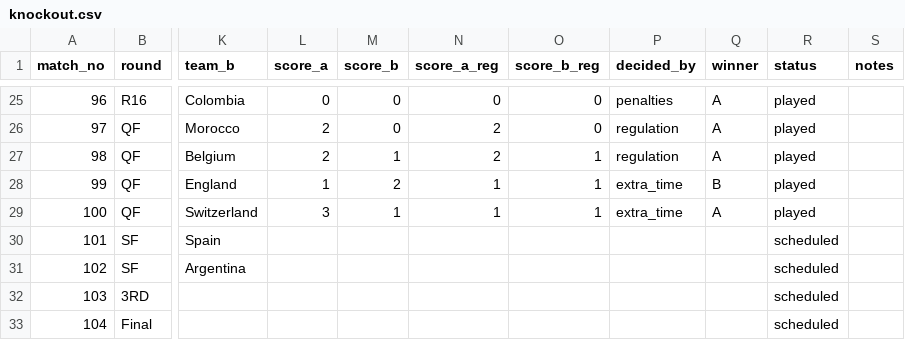
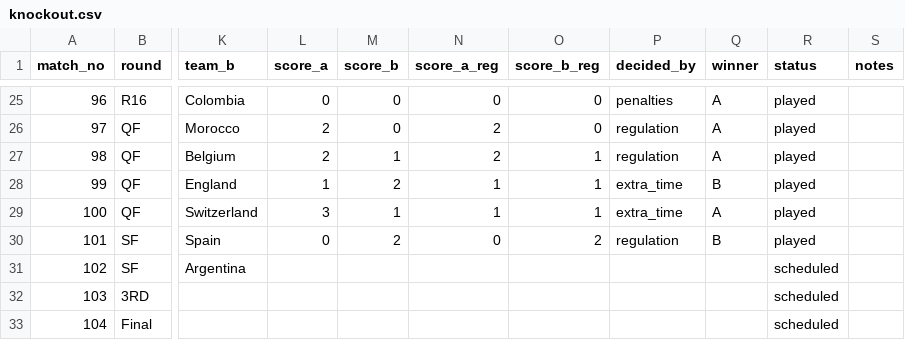
Before and after one commit to alxgriff/wc26-hub, a CSV file: data/knockout.csv, drawn as a sheet; only a part is shown, gaps mark what is left out; the diff names each change by its address in the sheet, - before the commit and + after, or states it on an @@ line.

```diff
--- a/data/knockout.csv
+++ b/data/knockout.csv
-L30 (score_a): (empty)
+L30 (score_a): 0
-M30 (score_b): (empty)
+M30 (score_b): 2
-N30 (score_a_reg): (empty)
+N30 (score_a_reg): 0
-O30 (score_b_reg): (empty)
+O30 (score_b_reg): 2
-P30 (decided_by): (empty)
+P30 (decided_by): regulation
-Q30 (winner): (empty)
+Q30 (winner): B
-R30 (status): scheduled
+R30 (status): played
```
Also changed, not shown: 9 other files.
